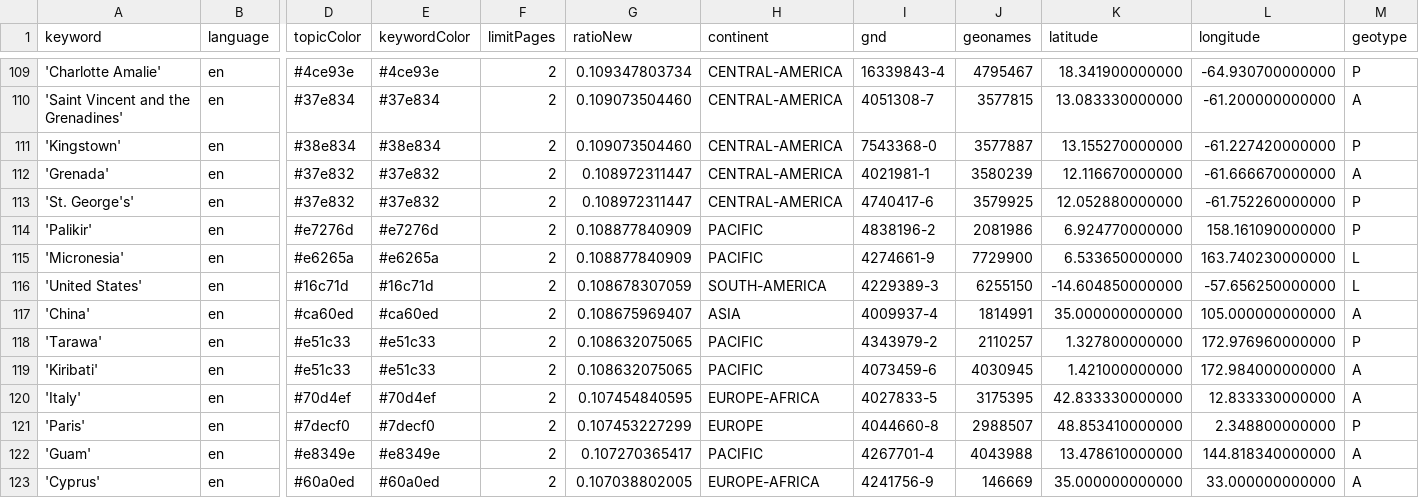
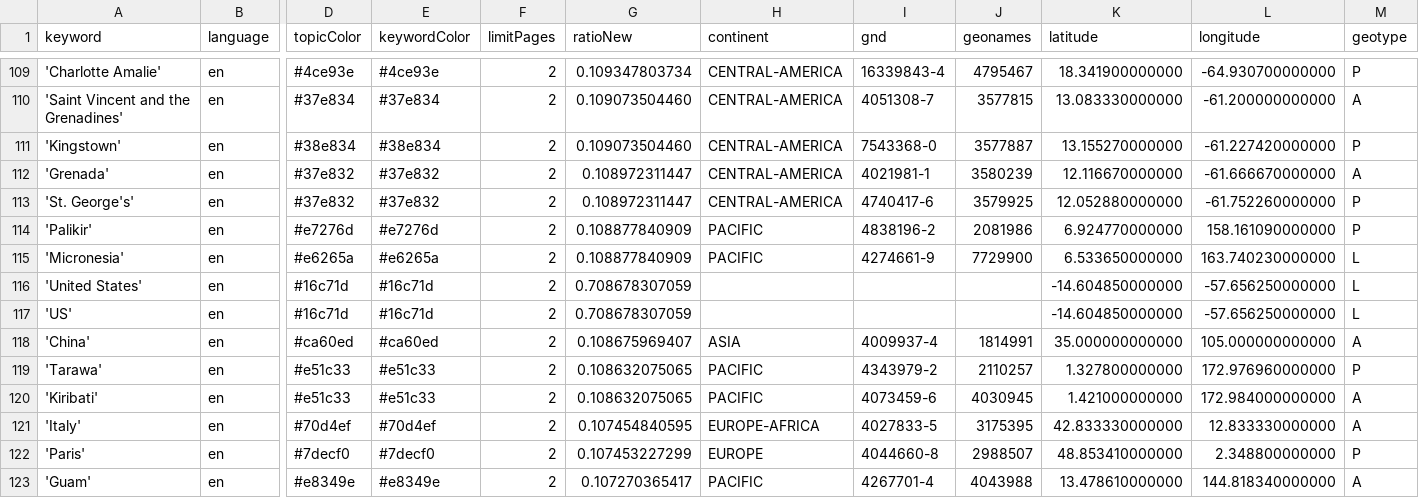
Before and after one commit to pg-ufr-news/locationWhisperer, a CSV file: keywords.csv, drawn as a sheet; only a part is shown, gaps mark what is left out; the shorter side is filled out with more unchanged rows; rows hold the shown columns only; the diff names each change by its address in the sheet, - before the commit and + after, or states it on an @@ line.

Commit message:
Update keywords.csv

```diff
--- a/keywords.csv
+++ b/keywords.csv
-G116 (ratioNew): 0.108678307059
+G116 (ratioNew): 0.708678307059
-H116 (continent): SOUTH-AMERICA
+H116 (continent): (empty)
-I116 (gnd): 4229389-3
+I116 (gnd): (empty)
-J116 (geonames): 6255150
+J116 (geonames): (empty)
+row 117: 'US' | en | #16c71d | #16c71d | 2 | 0.708678307059 |  |  |  | -14.604850000000 | -57.656250000000 | L
```
